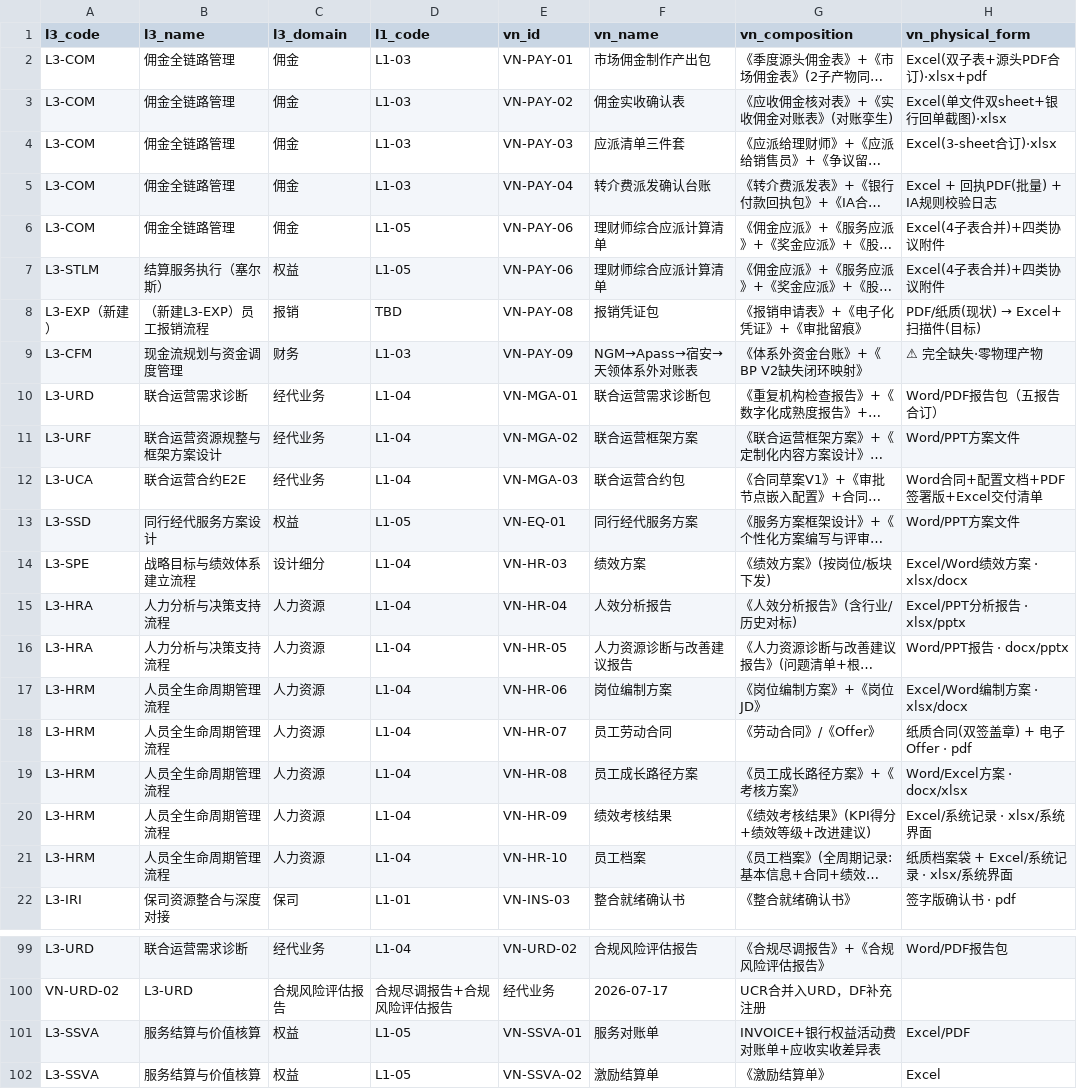
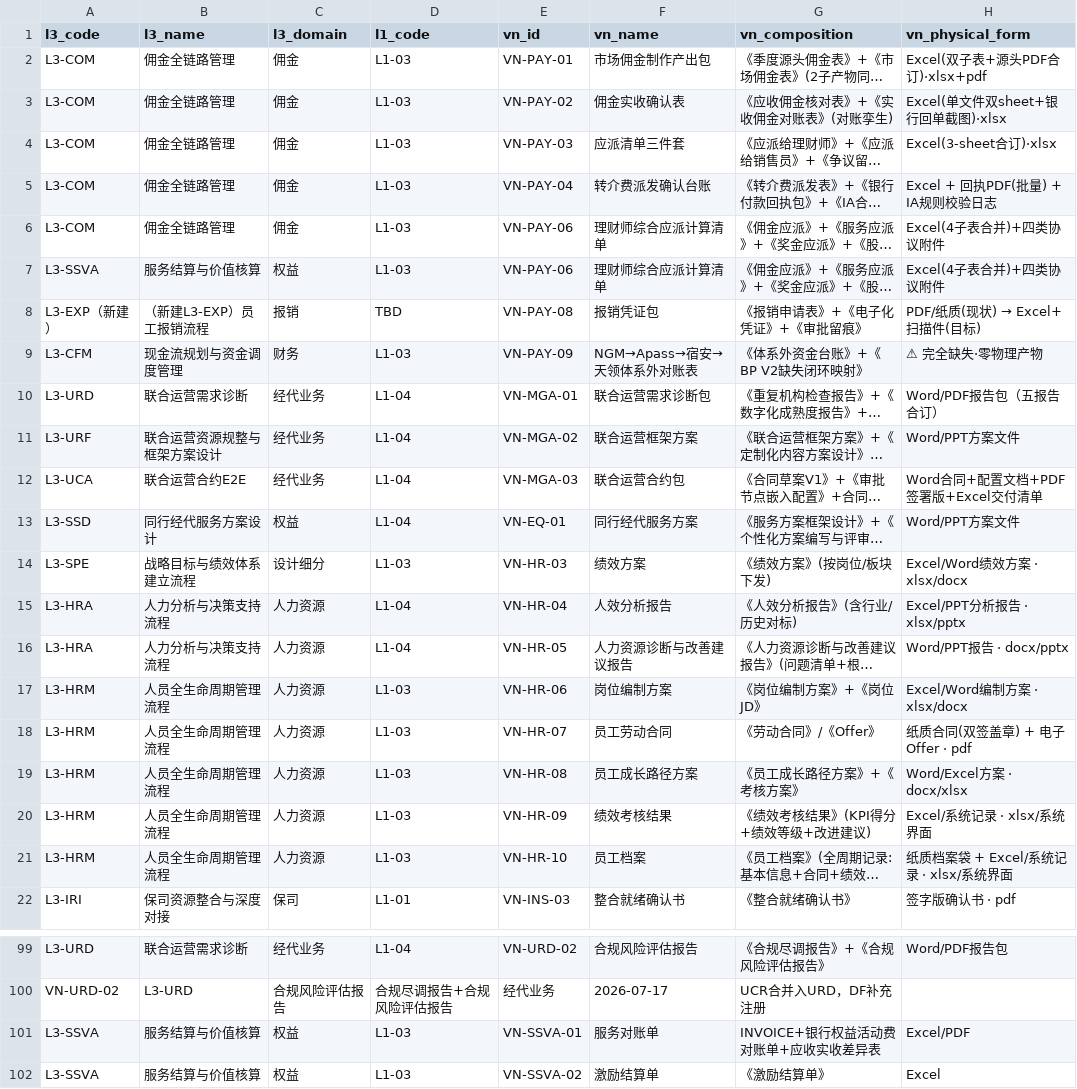
Before and after one commit to jasper211/obsidian-knowledge-base, a CSV file: EA流程架构项目/_VNW引用原件/D2_价值节点_L3映射表_V2.13.csv (was EA流程架构项目/_VNW引用原件/D2_价值节点_L3映射表_V2.11.csv), drawn as a sheet; only a part is shown, gaps mark what is left out; long unchanged cells end in …; the diff covers the shown part only; the diff names each change by its address in the sheet, - before the commit and + after, or states it on an @@ line.

```diff
--- a/EA流程架构项目/_VNW引用原件/D2_价值节点_L3映射表_V2.11.csv
+++ b/EA流程架构项目/_VNW引用原件/D2_价值节点_L3映射表_V2.13.csv
-D6:D7 (l1_code): L1-05
+D6:D7 (l1_code): L1-03
-A7 (l3_code): L3-STLM
+A7 (l3_code): L3-SSVA
-B7 (l3_name): 结算服务执行（塞尔斯）
+B7 (l3_name): 服务结算与价值核算
-D13 (l1_code): L1-05
+D13 (l1_code): L1-04
-D14 (l1_code): L1-04
+D14 (l1_code): L1-03
-D17:D21 (l1_code): L1-04
+D17:D21 (l1_code): L1-03
-D101:D102 (l1_code): L1-05
+D101:D102 (l1_code): L1-03
```
Also changed, not shown: 42 edited cells elsewhere in this file, EA流程架构项目/_VNW引用原件/kpi_crosswalk_154_to_43_v2.2.csv, EA流程架构项目/_VNW引用原件/kpi_registry_154_v2.2.csv, 23 other files.
